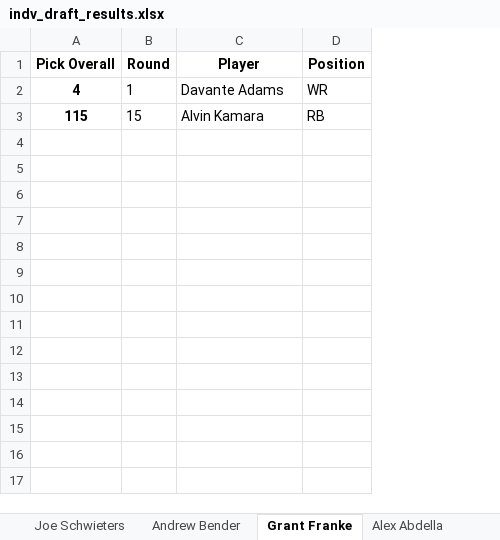
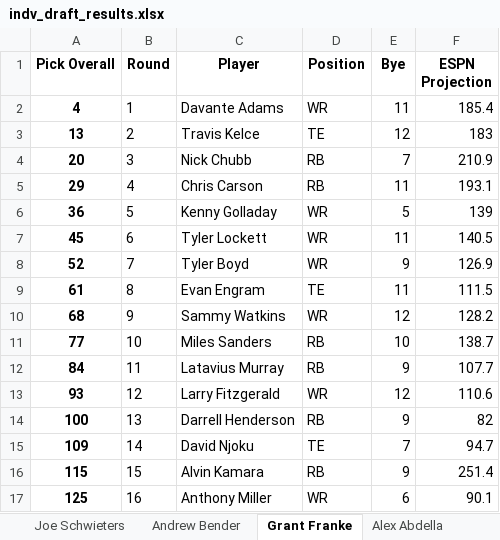
Before and after one commit to benderas7/sjp-ff, an Excel workbook: 2019/indv_draft_results.xlsx, sheet Grant Franke, drawn as a sheet; values as stored, in another font and other column widths than the file's, no borders; the diff names each change by its address in the sheet, - before the commit and + after, or states it on an @@ line.

Commit message:
Create autodraft option and add byes and ESPN projections to draft histories and depth charts

```diff
--- a/2019/indv_draft_results.xlsx (sheet Grant Franke)
+++ b/2019/indv_draft_results.xlsx (sheet Grant Franke)
+column E (Bye), row 2: 11; row 16: 9
+column F (ESPN Projection), row 2: 185.4; row 16: 251.4
+row 3: 13 | 2 | Travis Kelce | TE | 12 | 183
+row 4: 20 | 3 | Nick Chubb | RB | 7 | 210.9
+row 5: 29 | 4 | Chris Carson | RB | 11 | 193.1
+row 6: 36 | 5 | Kenny Golladay | WR | 5 | 139
+row 7: 45 | 6 | Tyler Lockett | WR | 11 | 140.5
+row 8: 52 | 7 | Tyler Boyd | WR | 9 | 126.9
+row 9: 61 | 8 | Evan Engram | TE | 11 | 111.5
+row 10: 68 | 9 | Sammy Watkins | WR | 12 | 128.2
+row 11: 77 | 10 | Miles Sanders | RB | 10 | 138.7
+row 12: 84 | 11 | Latavius Murray | RB | 9 | 107.7
+row 13: 93 | 12 | Larry Fitzgerald | WR | 12 | 110.6
+row 14: 100 | 13 | Darrell Henderson | RB | 9 | 82
+row 15: 109 | 14 | David Njoku | TE | 7 | 94.7
+row 17: 125 | 16 | Anthony Miller | WR | 6 | 90.1
```
Also changed, not shown: sheet Alex Abdella, sheet Andrew Bender, sheet Joe Schwieters, sheet Max Abdella, sheet Owen Johnson, sheet Andrew McGee, 1 more sheet, 2019/draft_results.xlsx, depth_chart_blank.xlsx, 4 other files.
